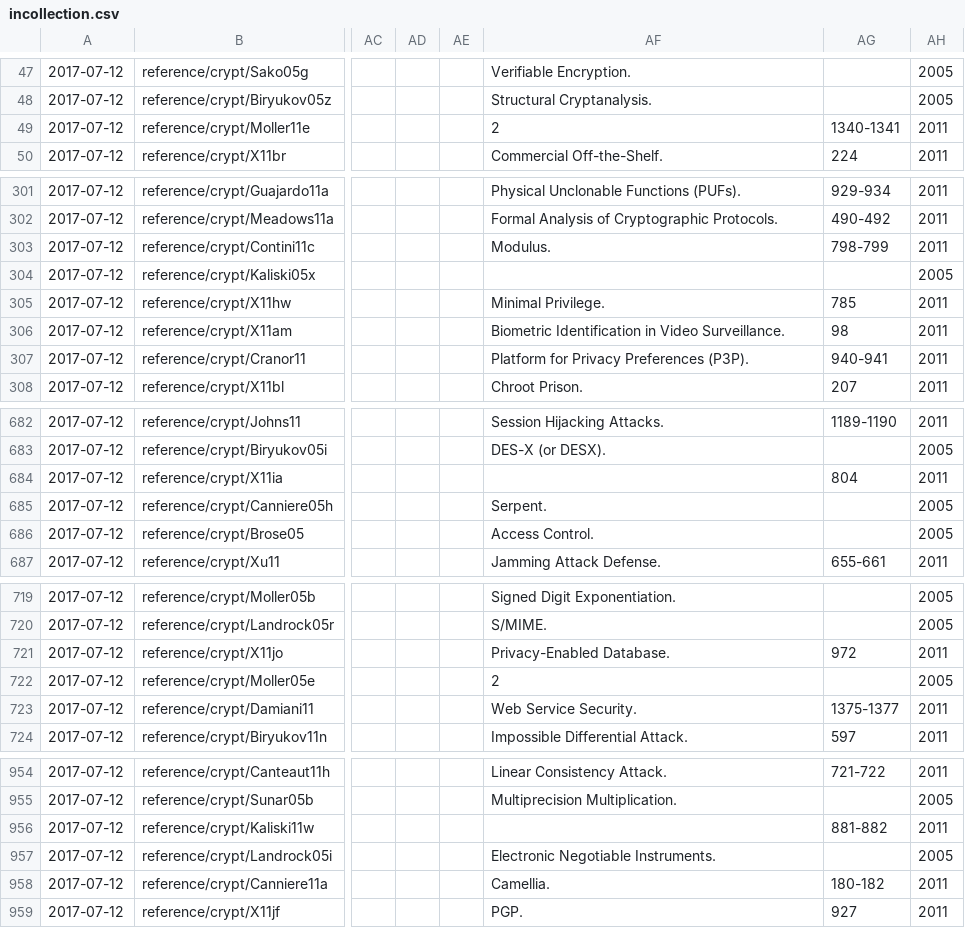
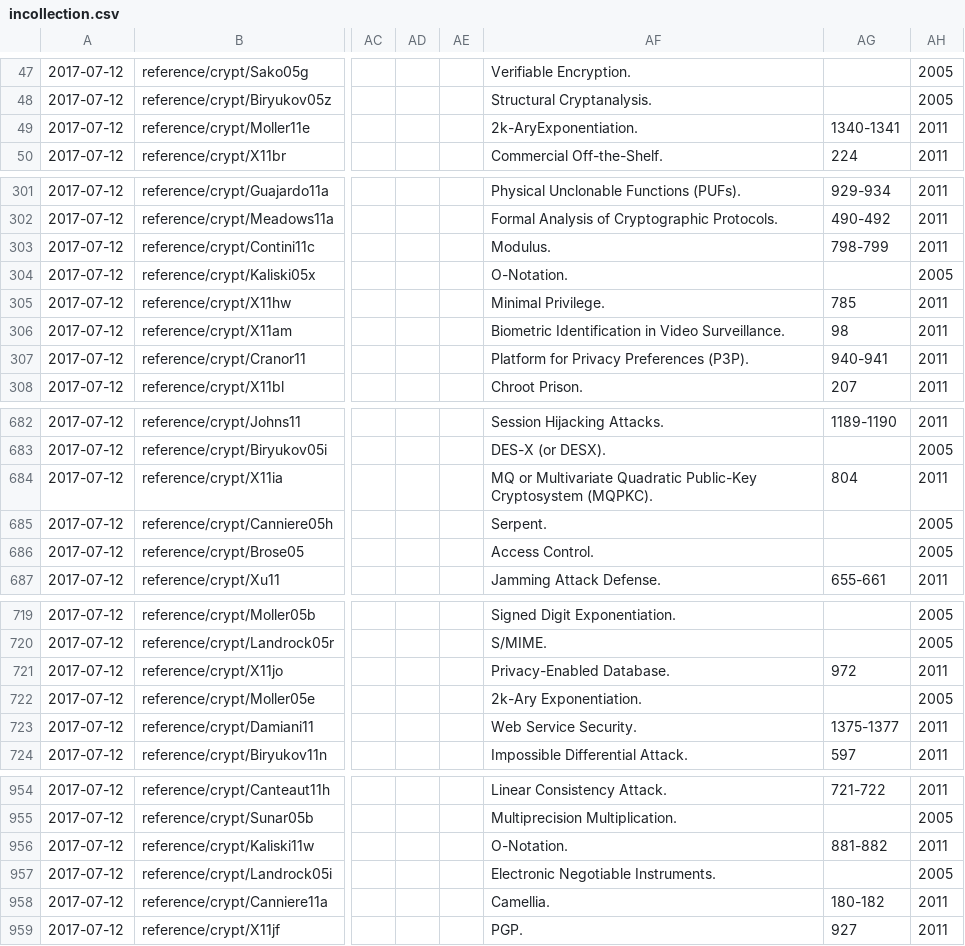
Before and after one commit to MarcoLucaPrevitera/BigData-Project, a CSV file: Neo4j/XmlCSV/incollection.csv, drawn as a sheet; only a part is shown, gaps mark what is left out; the diff covers the shown part only; the diff names each change by its address in the sheet, - before the commit and + after, or states it on an @@ line.

```diff
--- a/Neo4j/XmlCSV/incollection.csv
+++ b/Neo4j/XmlCSV/incollection.csv
-AF49: 2
+AF49: 2k-AryExponentiation.
-AF304: (empty)
+AF304: O-Notation.
-AF684: (empty)
+AF684: MQ or Multivariate Quadratic Public-Key Cryptosystem (MQPKC).
-AF722: 2
+AF722: 2k-Ary Exponentiation.
-AF956: (empty)
+AF956: O-Notation.
```
Also changed, not shown: 5 edited cells elsewhere in this file, 5 other files.
